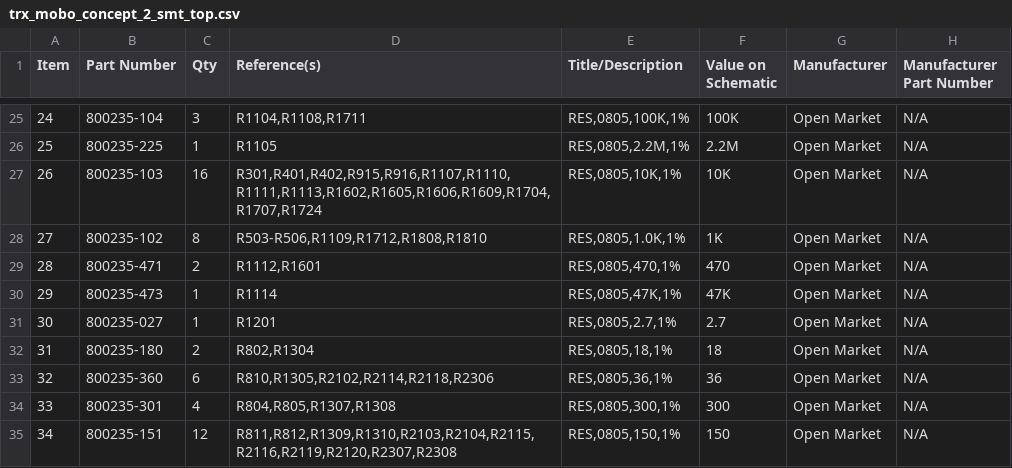
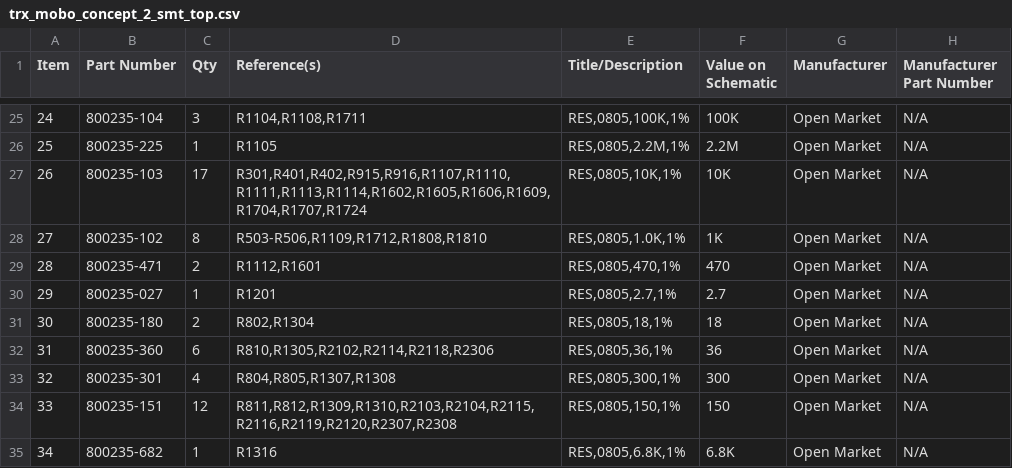
Before and after one commit to hwstar/Lefty-MOBO, a CSV file: trx_mobo_concept_2_smt_top.csv, drawn as a sheet; only a part is shown, gaps mark what is left out; the shorter side is filled out with more unchanged rows; removed rows and columns are numbered as before the commit, all else as after; the diff names each change by its address in the sheet, - before the commit and + after, or states it on an @@ line.

```diff
--- a/trx_mobo_concept_2_smt_top.csv
+++ b/trx_mobo_concept_2_smt_top.csv
-C27 (Qty): 16
+C27 (Qty): 17
-D27 (Reference(s)): R301,R401,R402,R915,R916,R1107,R1110,R1111,R1113,R1602,R1605,R1606,R1609,R1704,R1707,R1724
+D27 (Reference(s)): R301,R401,R402,R915,R916,R1107,R1110,R1111,R1113,R1114,R1602,R1605,R1606,R1609,R1704,R1707,R1724
-row 30: 29 | 800235-473 | 1 | R1114 | RES,0805,47K,1% | 47K | Open Market | N/A
@@ column A (Item) renumbered from row 30 down @@
```
Also changed, not shown: trx_mobo_concept_2.csv, 55 other files.
